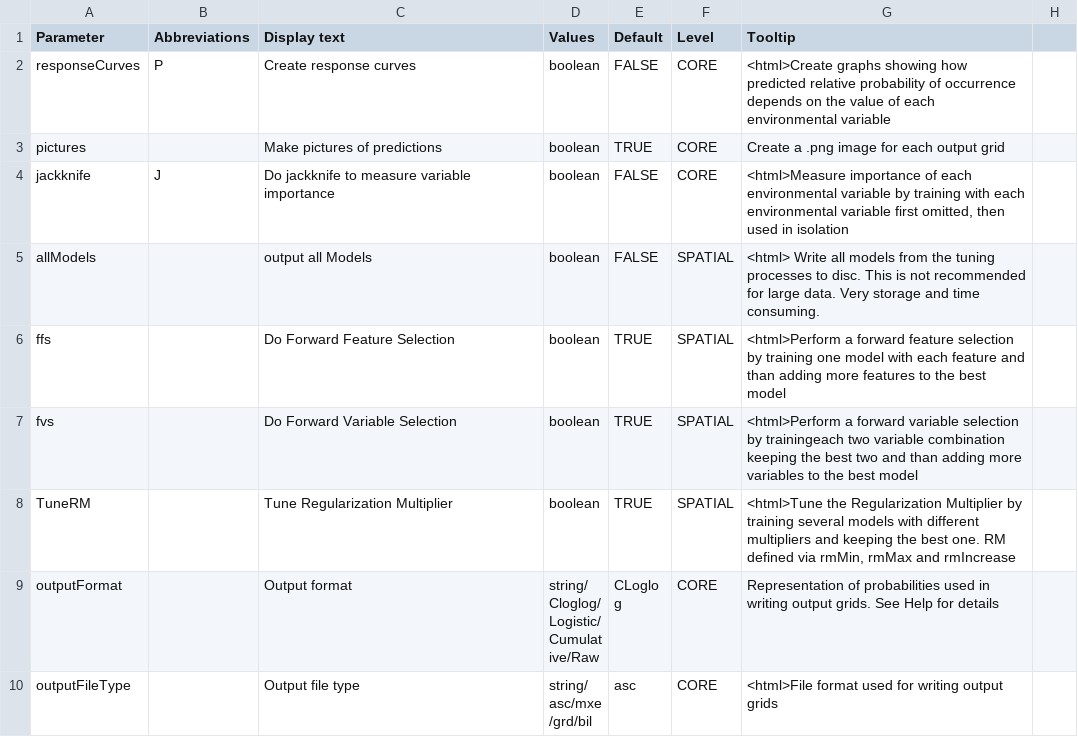
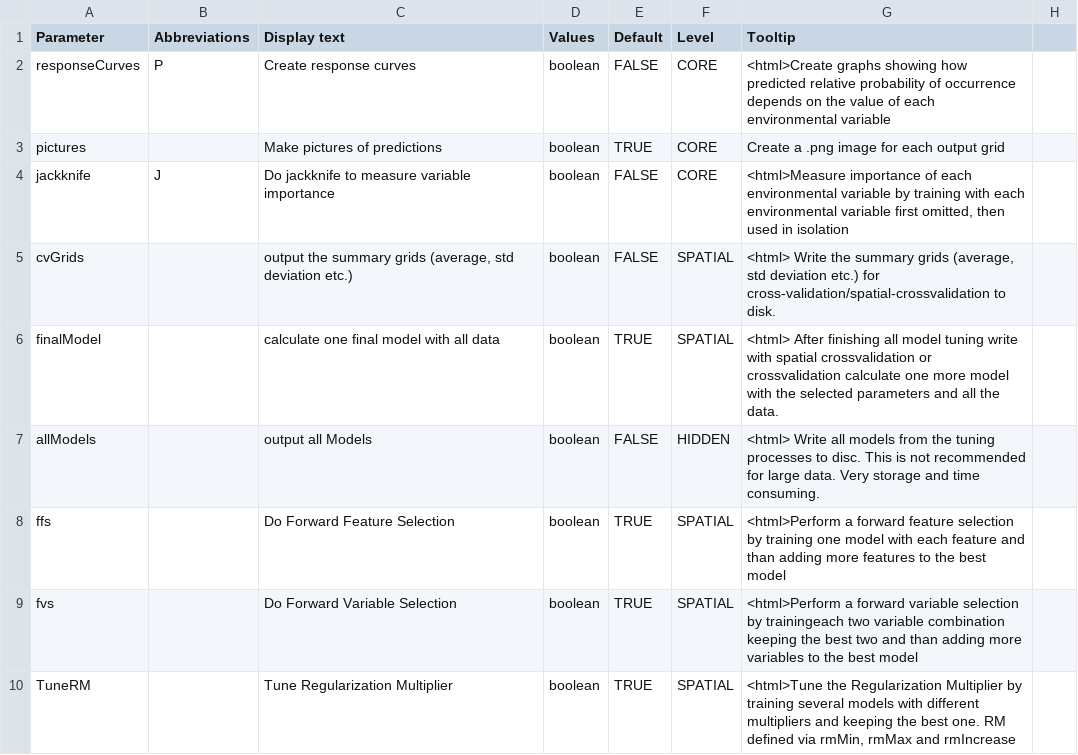
Before and after one commit to envima/spatialMaxent, a CSV file: src/density/parameters.csv, drawn as a sheet; only a part is shown; the shorter side is filled out with more unchanged rows.

Commit message:
change output settings and fix bug java.util.concurrent.RejectedExecutionException in parallelRunner

```diff
--- a/src/density/parameters.csv
+++ b/src/density/parameters.csv
@@ -4,3 +4,5 @@ pictures,,Make pictures of predictions,boolean,TRUE,CORE,Create a .png image for
 jackknife,J,Do jackknife to measure variable importance,boolean,FALSE,CORE,"<html>Measure importance of each environmental variable by training with each environmental variable first omitted, then used in isolation",
-allModels,,output all Models,boolean,FALSE,SPATIAL,<html> Write all models from the tuning processes to disc. This is not recommended for large data. Very storage and time consuming.,
+cvGrids,,"output the summary grids (average, std deviation etc.)",boolean,FALSE,SPATIAL,"<html> Write the summary grids (average, std deviation etc.) for cross-validation/spatial-crossvalidation to disk.",
+finalModel,,calculate one final model with all data,boolean,TRUE,SPATIAL,<html> After finishing all model tuning write with spatial crossvalidation or crossvalidation calculate one more model with the selected parameters and all the data.,
+allModels,,output all Models,boolean,FALSE,HIDDEN,<html> Write all models from the tuning processes to disc. This is not recommended for large data. Very storage and time consuming.,
 ffs,,Do Forward Feature Selection,boolean,TRUE,SPATIAL,<html>Perform a forward feature selection by training one model with each feature and than adding more features to the best model ,
```
Also changed, not shown: 6 other files.
